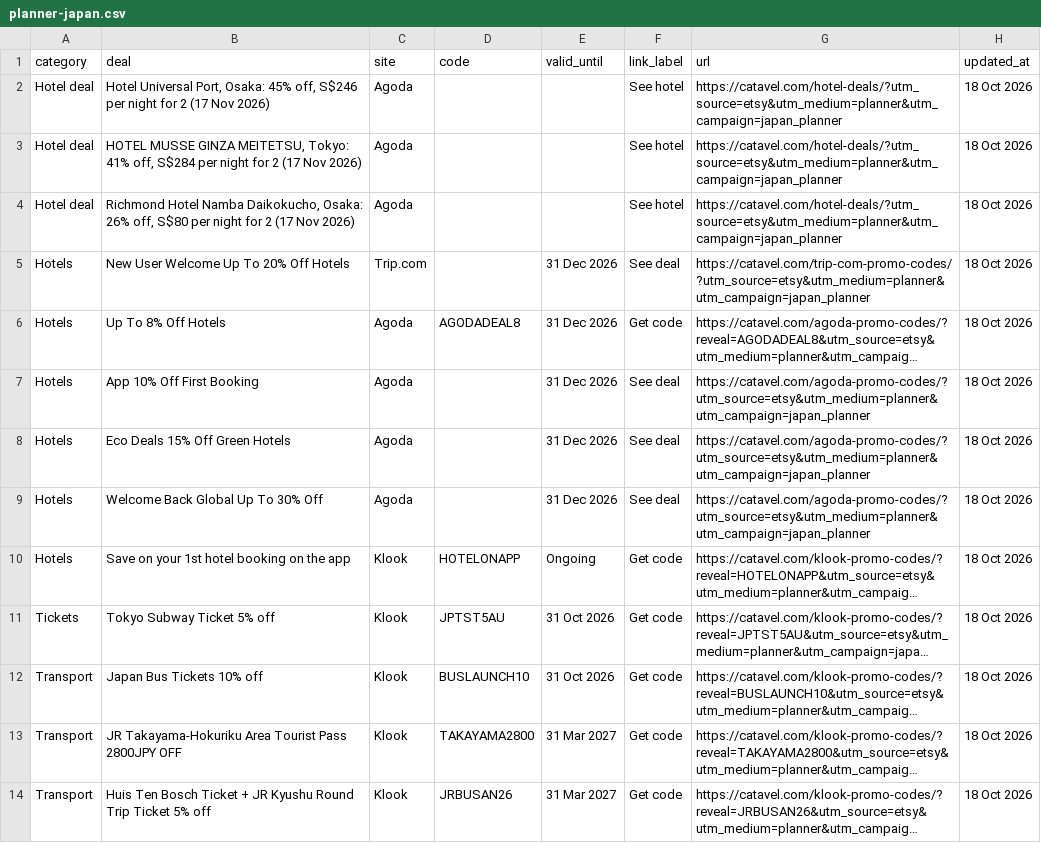
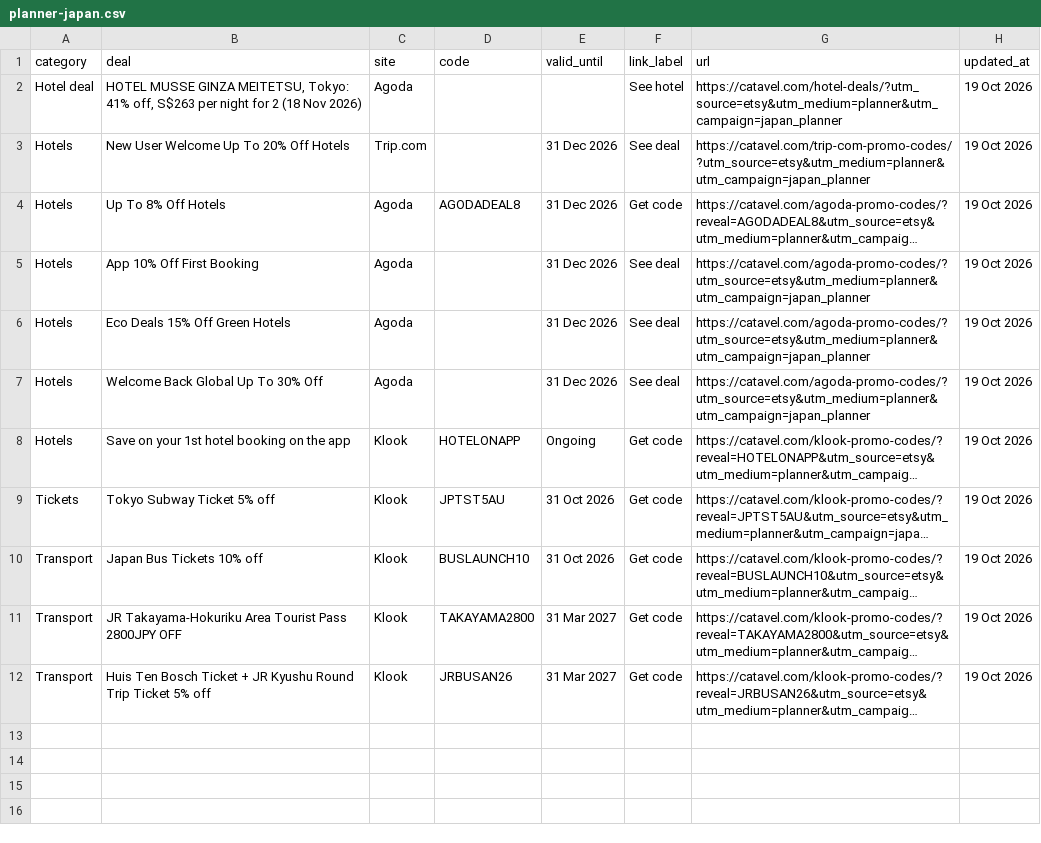
Before and after one commit to catavel/Catavel, a CSV file: feeds/planner-japan.csv, drawn as a sheet; long unchanged cells end in …; removed rows and columns are numbered as before the commit, all else as after; the diff names each change by its address in the sheet, - before the commit and + after, or states it on an @@ line.

Commit message:
chore: update planner feed japan [2026-10-19]

```diff
--- a/feeds/planner-japan.csv
+++ b/feeds/planner-japan.csv
-row 2: Hotel deal | Hotel Universal Port, Osaka: 45% off, S$246 per night for 2 (17 Nov 2026) | Agoda |  |  | See hotel | https://catavel.com/hotel-deals/?utm_source=etsy&utm_medium=planner&utm_campaign=japan_planner | 18 Oct 2026
-B2 (deal): …41% off, S$284 per night for 2 (17 Nov 2026)
+B2 (deal): …41% off, S$263 per night for 2 (18 Nov 2026)
-H2 (updated_at): 18 Oct 2026
+H2 (updated_at): 19 Oct 2026
-row 4: Hotel deal | Richmond Hotel Namba Daikokucho, Osaka: 26% off, S$80 per night for 2 (17 Nov 2026) | Agoda |  |  | See hotel | https://catavel.com/hotel-deals/?utm_source=etsy&utm_medium=planner&utm_campaign=japan_planner | 18 Oct 2026
-H3:H12 (updated_at): 18 Oct 2026
+H3:H12 (updated_at): 19 Oct 2026
```
